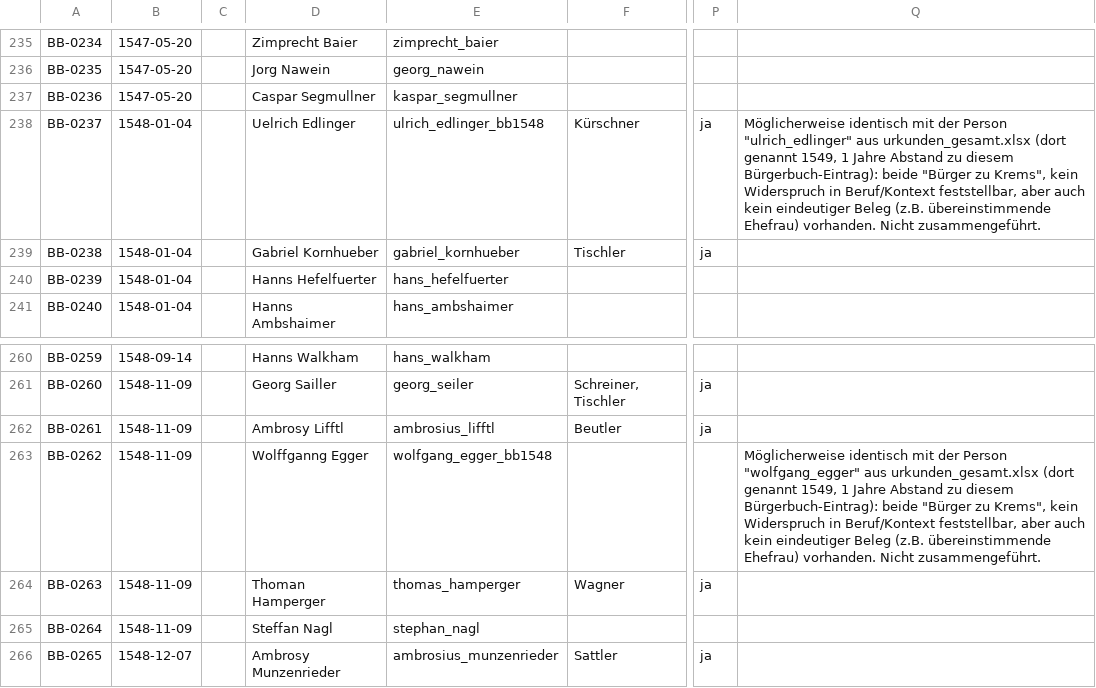
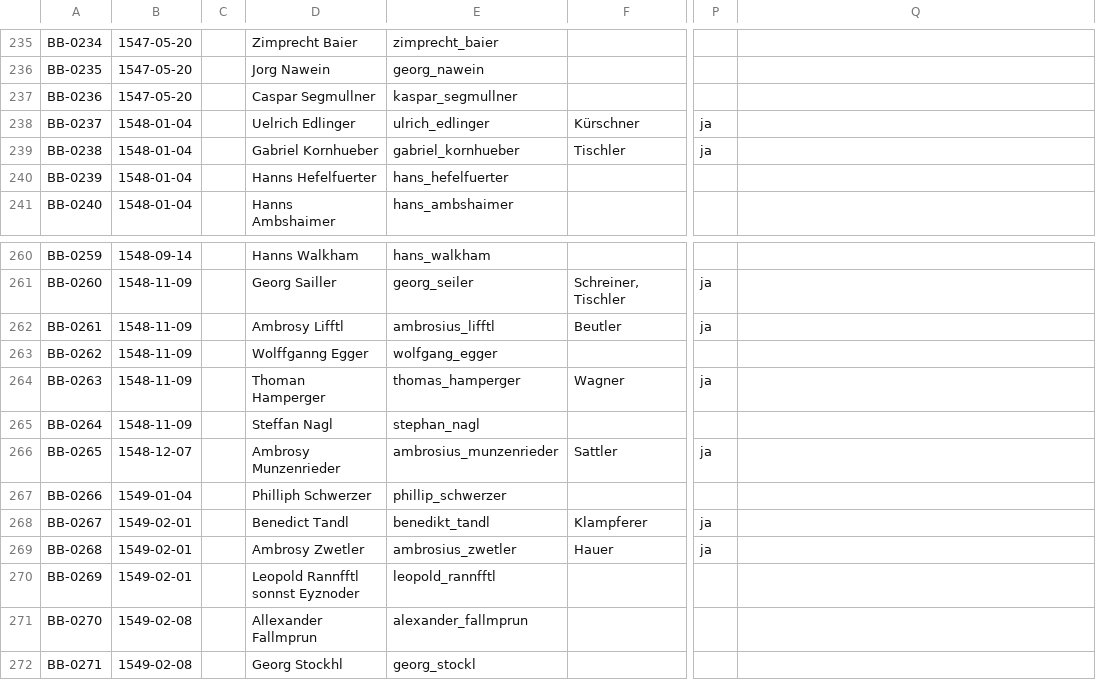
Before and after one commit to alexcapellmann-alt/Interface-Krems, a CSV file: data/buergerbuch.csv, drawn as a sheet; only a part is shown, gaps mark what is left out; the shorter side is filled out with more unchanged rows; the diff names each change by its address in the sheet, - before the commit and + after, or states it on an @@ line.

```diff
--- a/data/buergerbuch.csv
+++ b/data/buergerbuch.csv
-E238: ulrich_edlinger_bb1548
+E238: ulrich_edlinger
-Q238: Möglicherweise identisch mit der Person "ulrich_edlinger" aus urkunden_gesamt.xlsx (dort genannt 1549, 1 Jahre Abstand zu diesem Bürgerbuch-Eintrag): beide "Bürger zu Krems", kein Widerspruch in Beruf/Kontext feststellbar, aber auch kein eindeutiger Beleg (z.B. übereinstimmende Ehefrau) vorhanden. Nicht zusammengeführt.
+Q238: (empty)
-E263: wolfgang_egger_bb1548
+E263: wolfgang_egger
-Q263: Möglicherweise identisch mit der Person "wolfgang_egger" aus urkunden_gesamt.xlsx (dort genannt 1549, 1 Jahre Abstand zu diesem Bürgerbuch-Eintrag): beide "Bürger zu Krems", kein Widerspruch in Beruf/Kontext feststellbar, aber auch kein eindeutiger Beleg (z.B. übereinstimmende Ehefrau) vorhanden. Nicht zusammengeführt.
+Q263: (empty)
```
Also changed, not shown: data/ansichten.csv, data/personenliste.csv, 6 other files.
